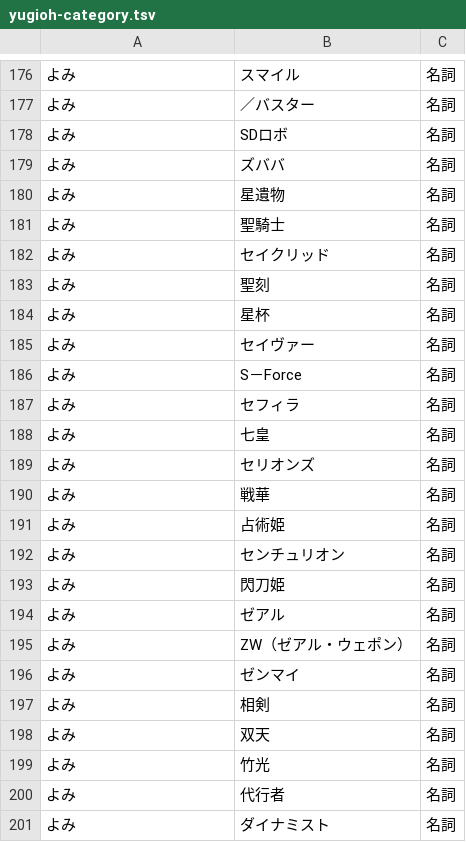
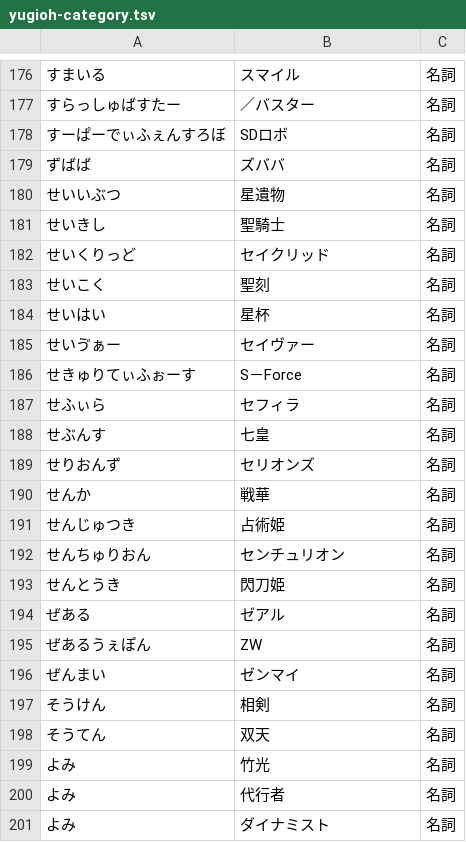
Before and after one commit to kintsuba/yugioh-category-ime-dic-jp, a TSV file: yugioh-category.tsv, drawn as a sheet; only a part is shown, gaps mark what is left out; the diff covers the shown part only.

```diff
--- a/yugioh-category.tsv
+++ b/yugioh-category.tsv
@@ -176,24 +176,24 @@
-よみ	スマイル	名詞	
-よみ	／バスター	名詞	
-よみ	SDロボ	名詞	
-よみ	ズババ	名詞	
-よみ	星遺物	名詞	
-よみ	聖騎士	名詞	
-よみ	セイクリッド	名詞	
-よみ	聖刻	名詞	
-よみ	星杯	名詞	
-よみ	セイヴァー	名詞	
-よみ	S－Force	名詞	
-よみ	セフィラ	名詞	
-よみ	七皇	名詞	
-よみ	セリオンズ	名詞	
-よみ	戦華	名詞	
-よみ	占術姫	名詞	
-よみ	センチュリオン	名詞	
-よみ	閃刀姫	名詞	
-よみ	ゼアル	名詞	
-よみ	ZW（ゼアル・ウェポン）	名詞	
-よみ	ゼンマイ	名詞	
-よみ	相剣	名詞	
-よみ	双天	名詞	
+すまいる	スマイル	名詞	
+すらっしゅばすたー	／バスター	名詞	
+すーぱーでぃふぇんすろぼ	SDロボ	名詞	
+ずばば	ズババ	名詞	
+せいいぶつ	星遺物	名詞	
+せいきし	聖騎士	名詞	
+せいくりっど	セイクリッド	名詞	
+せいこく	聖刻	名詞	
+せいはい	星杯	名詞	
+せいゔぁー	セイヴァー	名詞	
+せきゅりてぃふぉーす	S－Force	名詞	
+せふぃら	セフィラ	名詞	
+せぶんす	七皇	名詞	
+せりおんず	セリオンズ	名詞	
+せんか	戦華	名詞	
+せんじゅつき	占術姫	名詞	
+せんちゅりおん	センチュリオン	名詞	
+せんとうき	閃刀姫	名詞	
+ぜある	ゼアル	名詞	
+ぜあるうぇぽん	ZW	名詞	
+ぜんまい	ゼンマイ	名詞	
+そうけん	相剣	名詞	
+そうてん	双天	名詞	
 よみ	竹光	名詞	
```
Also changed, not shown: 56 edited cells elsewhere in this file.
